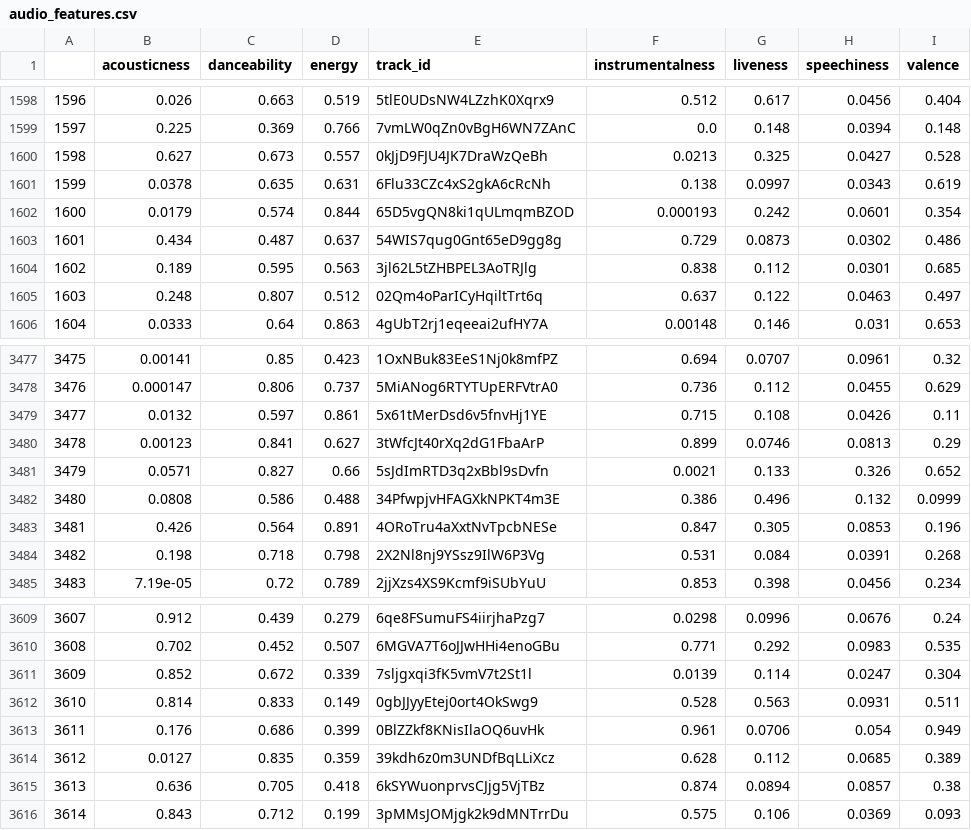
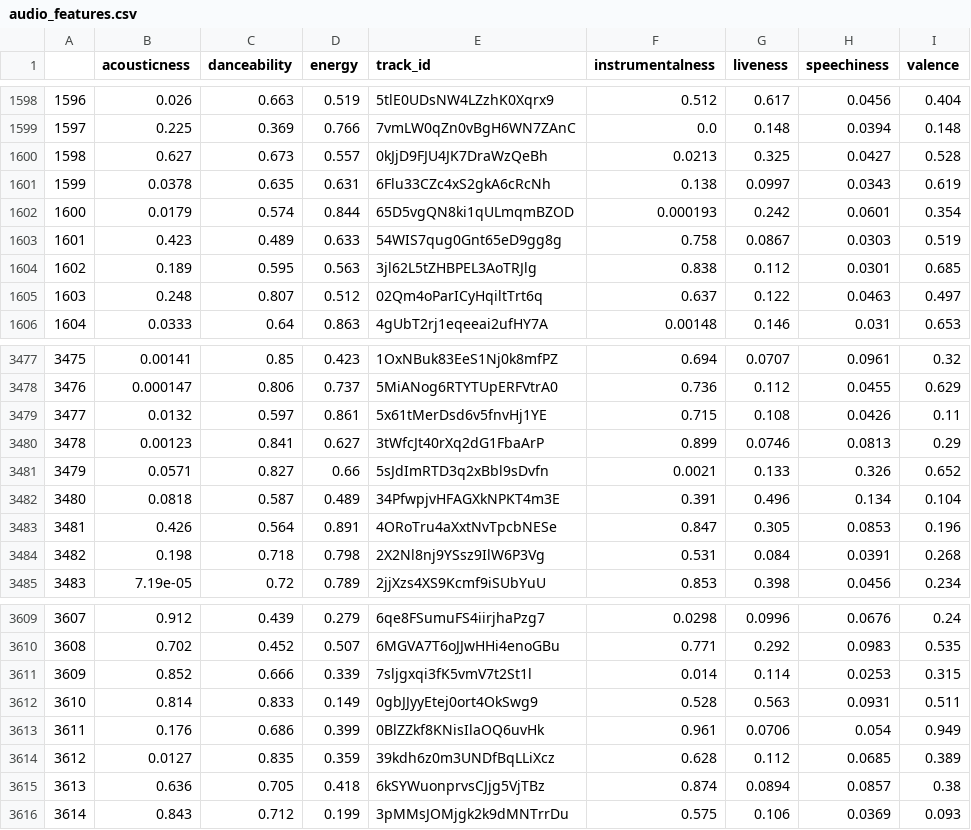
Before and after one commit to adamsiemaszkiewicz/eargasm-music, a CSV file: files/audio_features.csv, drawn as a sheet; only a part is shown, gaps mark what is left out.

```diff
--- a/files/audio_features.csv
+++ b/files/audio_features.csv
@@ -1602,3 +1602,3 @@
 1600,0.0179,0.574,0.844,65D5vgQN8ki1qULmqmBZOD,0.000193,0.242,0.0601,0.354
-1601,0.434,0.487,0.637,54WIS7qug0Gnt65eD9gg8g,0.729,0.0873,0.0302,0.486
+1601,0.423,0.489,0.633,54WIS7qug0Gnt65eD9gg8g,0.758,0.0867,0.0303,0.519
 1602,0.189,0.595,0.563,3jl62L5tZHBPEL3AoTRJlg,0.838,0.112,0.0301,0.685
@@ -3481,3 +3481,3 @@
 3479,0.0571,0.827,0.66,5sJdImRTD3q2xBbl9sDvfn,0.0021,0.133,0.326,0.652
-3480,0.0808,0.586,0.488,34PfwpjvHFAGXkNPKT4m3E,0.386,0.496,0.132,0.0999
+3480,0.0818,0.587,0.489,34PfwpjvHFAGXkNPKT4m3E,0.391,0.496,0.134,0.104
 3481,0.426,0.564,0.891,4ORoTru4aXxtNvTpcbNESe,0.847,0.305,0.0853,0.196
@@ -3610,3 +3610,3 @@
 3608,0.702,0.452,0.507,6MGVA7T6oJJwHHi4enoGBu,0.771,0.292,0.0983,0.535
-3609,0.852,0.672,0.339,7sljgxqi3fK5vmV7t2St1l,0.0139,0.114,0.0247,0.304
+3609,0.852,0.666,0.339,7sljgxqi3fK5vmV7t2St1l,0.014,0.114,0.0253,0.315
 3610,0.814,0.833,0.149,0gbJJyyEtej0ort4OkSwg9,0.528,0.563,0.0931,0.511
```
Also changed, not shown: files/audio_analysis.csv, files/genres.csv, 6 other files.
